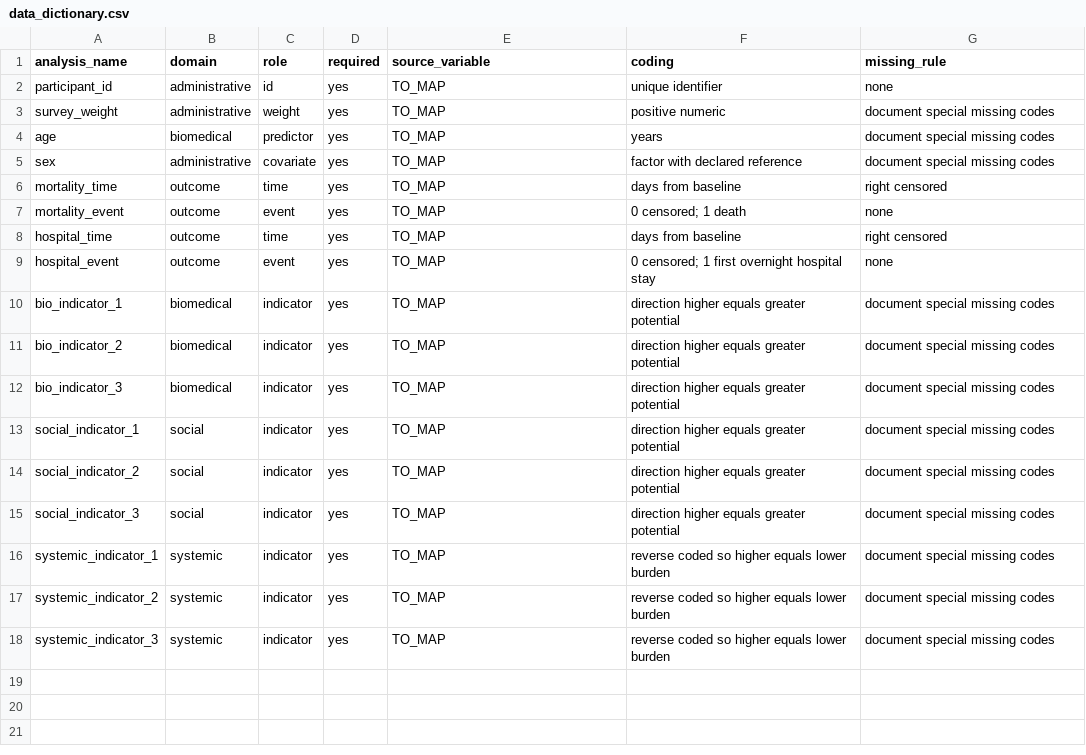
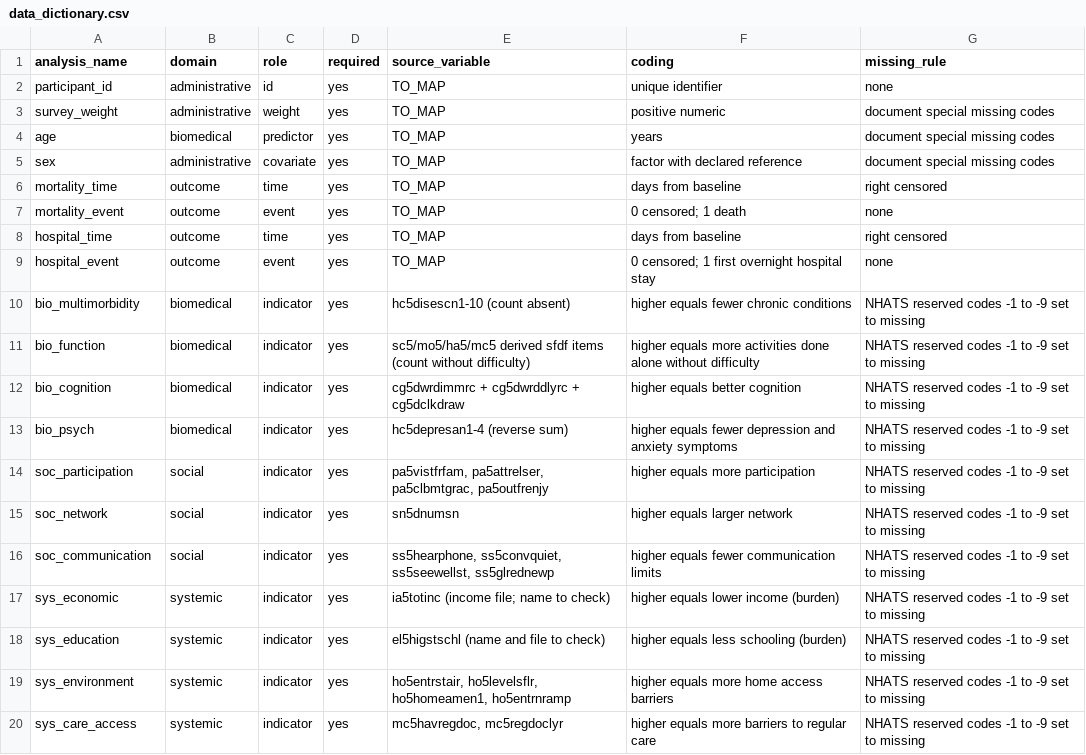
Before and after one commit to Nube1/h-potential-companions, a CSV file: thesis/analysis/data_dictionary.csv, drawn as a sheet.

```diff
--- a/thesis/analysis/data_dictionary.csv
+++ b/thesis/analysis/data_dictionary.csv
@@ -9,10 +9,12 @@ hospital_time,outcome,time,yes,TO_MAP,days from baseline,right censored
 hospital_event,outcome,event,yes,TO_MAP,0 censored; 1 first overnight hospital stay,none
-bio_indicator_1,biomedical,indicator,yes,TO_MAP,direction higher equals greater potential,document special missing codes
-bio_indicator_2,biomedical,indicator,yes,TO_MAP,direction higher equals greater potential,document special missing codes
-bio_indicator_3,biomedical,indicator,yes,TO_MAP,direction higher equals greater potential,document special missing codes
-social_indicator_1,social,indicator,yes,TO_MAP,direction higher equals greater potential,document special missing codes
-social_indicator_2,social,indicator,yes,TO_MAP,direction higher equals greater potential,document special missing codes
-social_indicator_3,social,indicator,yes,TO_MAP,direction higher equals greater potential,document special missing codes
-systemic_indicator_1,systemic,indicator,yes,TO_MAP,reverse coded so higher equals lower burden,document special missing codes
-systemic_indicator_2,systemic,indicator,yes,TO_MAP,reverse coded so higher equals lower burden,document special missing codes
-systemic_indicator_3,systemic,indicator,yes,TO_MAP,reverse coded so higher equals lower burden,document special missing codes
+bio_multimorbidity,biomedical,indicator,yes,hc5disescn1-10 (count absent),higher equals fewer chronic conditions,NHATS reserved codes -1 to -9 set to missing
+bio_function,biomedical,indicator,yes,sc5/mo5/ha5/mc5 derived sfdf items (count without difficulty),higher equals more activities done alone without difficulty,NHATS reserved codes -1 to -9 set to missing
+bio_cognition,biomedical,indicator,yes,cg5dwrdimmrc + cg5dwrddlyrc + cg5dclkdraw,higher equals better cognition,NHATS reserved codes -1 to -9 set to missing
+bio_psych,biomedical,indicator,yes,hc5depresan1-4 (reverse sum),higher equals fewer depression and anxiety symptoms,NHATS reserved codes -1 to -9 set to missing
+soc_participation,social,indicator,yes,"pa5vistfrfam, pa5attrelser, pa5clbmtgrac, pa5outfrenjy",higher equals more participation,NHATS reserved codes -1 to -9 set to missing
+soc_network,social,indicator,yes,sn5dnumsn,higher equals larger network,NHATS reserved codes -1 to -9 set to missing
+soc_communication,social,indicator,yes,"ss5hearphone, ss5convquiet, ss5seewellst, ss5glrednewp",higher equals fewer communication limits,NHATS reserved codes -1 to -9 set to missing
+sys_economic,systemic,indicator,yes,ia5totinc (income file; name to check),higher equals lower income (burden),NHATS reserved codes -1 to -9 set to missing
+sys_education,systemic,indicator,yes,el5higstschl (name and file to check),higher equals less schooling (burden),NHATS reserved codes -1 to -9 set to missing
+sys_environment,systemic,indicator,yes,"ho5entrstair, ho5levelsflr, ho5homeamen1, ho5entrnramp",higher equals more home access barriers,NHATS reserved codes -1 to -9 set to missing
+sys_care_access,systemic,indicator,yes,"mc5havregdoc, mc5regdoclyr",higher equals more barriers to regular care,NHATS reserved codes -1 to -9 set to missing
```
Also changed, not shown: 7 other files.
